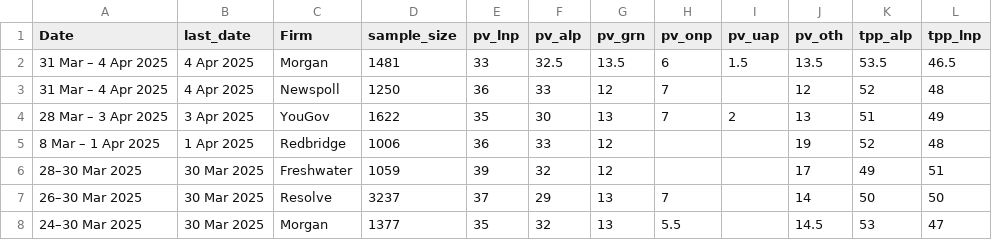
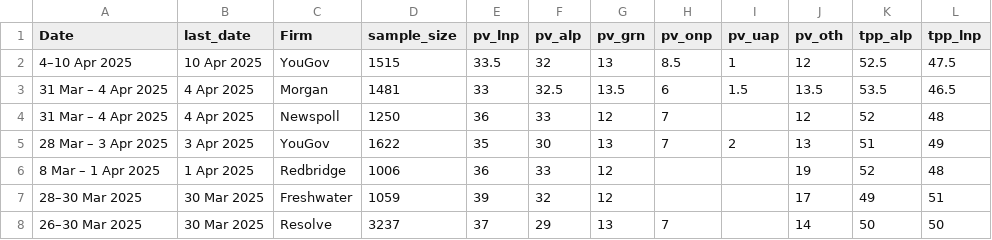
Before and after one commit to metacoretechs/wikipedia-aus-poll-charts, a CSV file: polling2225.csv, drawn as a sheet; only a part is shown; the shorter side is filled out with more unchanged rows; the diff names each change by its address in the sheet, - before the commit and + after, or states it on an @@ line.

```diff
--- a/polling2225.csv
+++ b/polling2225.csv
+row 2: 4–10 Apr 2025 | 10 Apr 2025 | YouGov | 1515 | 33.5 | 32 | 13 | 8.5 | 1 | 12 | 52.5 | 47.5
```
Also changed, not shown: albanese_sat2225.csv, dutton_sat2225.csv, 6 other files.
